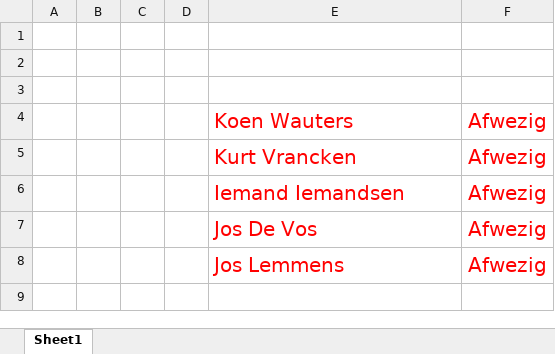
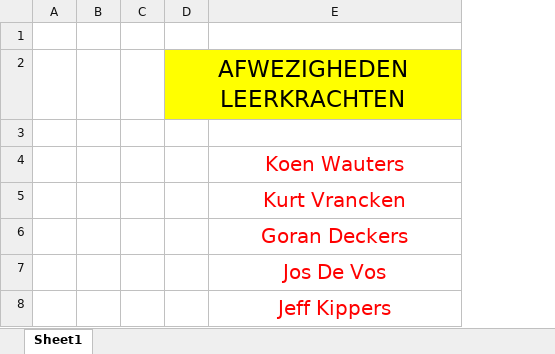
Before and after one commit to JeroenSnellings/WPL3---AfwezighedenDisplay-PIBO, an Excel workbook: Afwezigheden.xlsx, sheet Sheet1, drawn as a sheet; values as stored, in another font and other column widths than the file's, no borders; removed rows and columns are numbered as before the commit, all else as after; the diff names each change by its address in the sheet, - before the commit and + after, or states it on an @@ line.

```diff
--- a/Afwezigheden.xlsx (sheet Sheet1)
+++ b/Afwezigheden.xlsx (sheet Sheet1)
-column D, empty
+column D, row 2: AFWEZIGHEDEN LEERKRACHTEN
-column F, rows 4-8: all Afwezig
-E2 fill: none
+E2 fill: #FFFF00
-E4:E8 alignment: left
+E4:E8 alignment: center
-E6: Iemand Iemandsen
+E6: Goran Deckers
-E8: Jos Lemmens
+E8: Jeff Kippers
```
Also changed, not shown: 1 other file.
